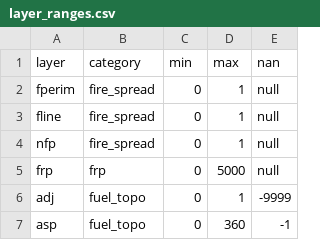
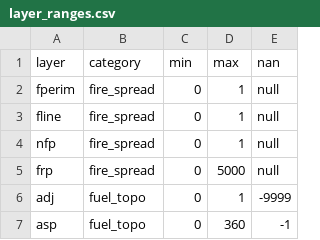
Before and after one commit to aryarksub/FireCube, a CSV file: inputData/layer_ranges.csv, drawn as a sheet; only a part is shown.

Commit message:
Update frp layer in ranges CSV file to be in fire_spread subdirectory

```diff
--- a/inputData/layer_ranges.csv
+++ b/inputData/layer_ranges.csv
@@ -4,3 +4,3 @@ fline,fire_spread,0,1,null
 nfp,fire_spread,0,1,null
-frp,frp,0,5000,null
+frp,fire_spread,0,5000,null
 adj,fuel_topo,0,1,-9999
```
Also changed, not shown: 1 other file.
